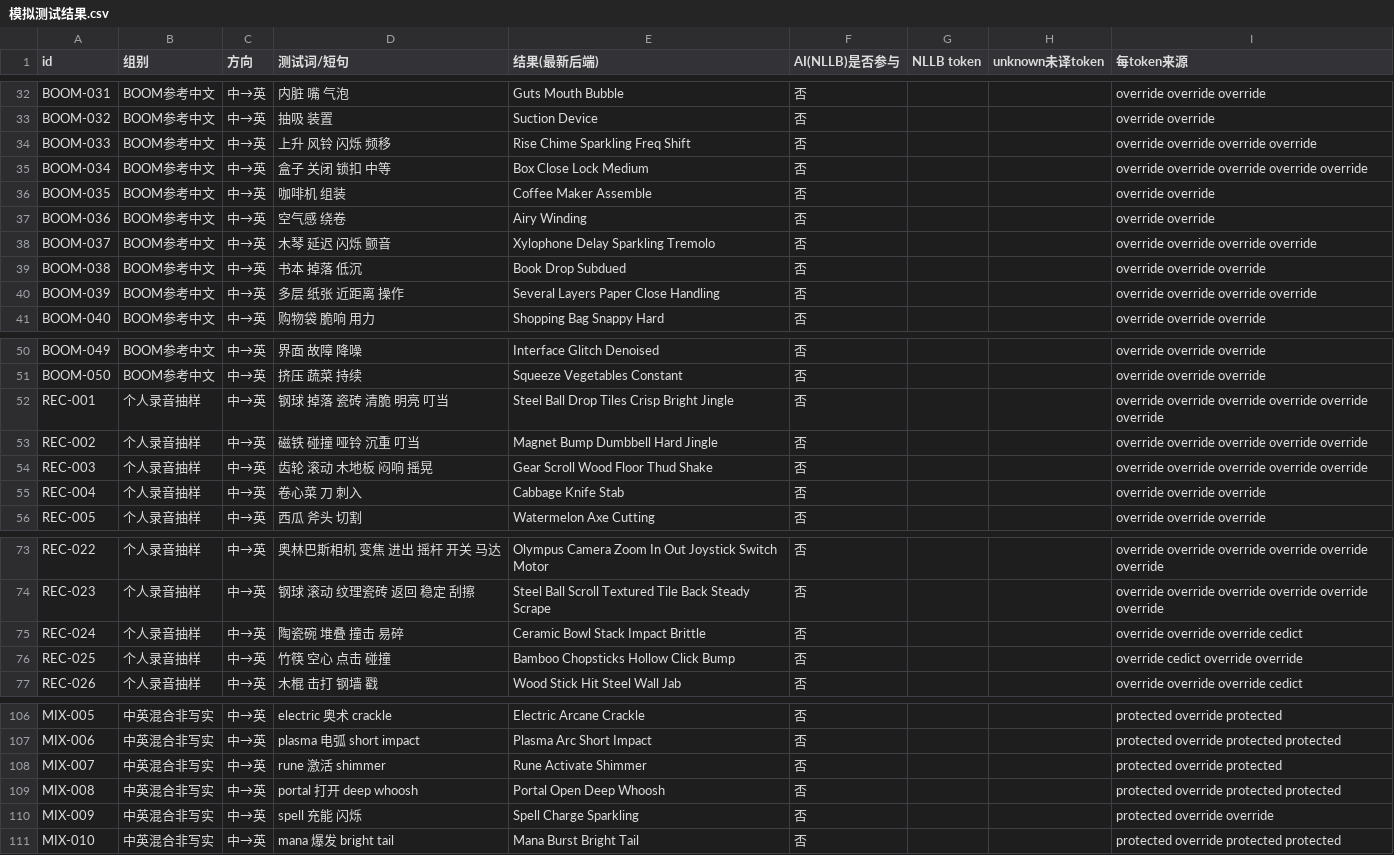
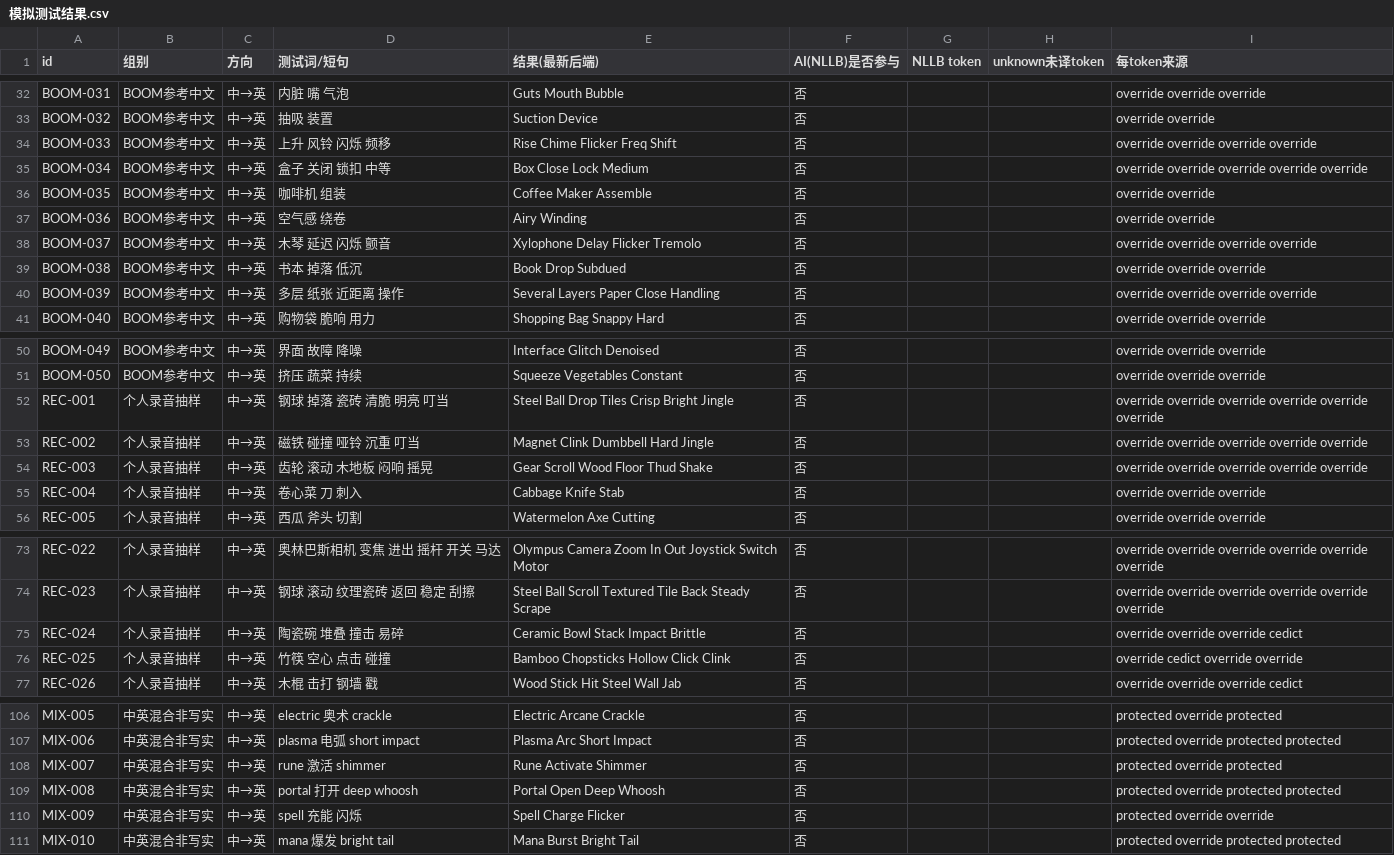
Before and after one commit to leeakun373/SoundDesign-Translater, a CSV file: docs/模拟测试报告/模拟测试结果.csv, drawn as a sheet; only a part is shown, gaps mark what is left out.

```diff
--- a/docs/模拟测试报告/模拟测试结果.csv
+++ b/docs/模拟测试报告/模拟测试结果.csv
@@ -33,3 +33,3 @@ BOOM-031,BOOM参考中文,中→英,内脏 嘴 气泡,Guts Mouth Bubble,否,,,ov
 BOOM-032,BOOM参考中文,中→英,抽吸 装置,Suction Device,否,,,override override
-BOOM-033,BOOM参考中文,中→英,上升 风铃 闪烁 频移,Rise Chime Sparkling Freq Shift,否,,,override override override override
+BOOM-033,BOOM参考中文,中→英,上升 风铃 闪烁 频移,Rise Chime Flicker Freq Shift,否,,,override override override override
 BOOM-034,BOOM参考中文,中→英,盒子 关闭 锁扣 中等,Box Close Lock Medium,否,,,override override override override override
@@ -37,3 +37,3 @@ BOOM-035,BOOM参考中文,中→英,咖啡机 组装,Coffee Maker Assemble,否,,
 BOOM-036,BOOM参考中文,中→英,空气感 绕卷,Airy Winding,否,,,override override
-BOOM-037,BOOM参考中文,中→英,木琴 延迟 闪烁 颤音,Xylophone Delay Sparkling Tremolo,否,,,override override override override
+BOOM-037,BOOM参考中文,中→英,木琴 延迟 闪烁 颤音,Xylophone Delay Flicker Tremolo,否,,,override override override override
 BOOM-038,BOOM参考中文,中→英,书本 掉落 低沉,Book Drop Subdued,否,,,override override override
@@ -52,3 +52,3 @@ BOOM-050,BOOM参考中文,中→英,挤压 蔬菜 持续,Squeeze Vegetables Cons
 REC-001,个人录音抽样,中→英,钢球 掉落 瓷砖 清脆 明亮 叮当,Steel Ball Drop Tiles Crisp Bright Jingle,否,,,override override override override override override
-REC-002,个人录音抽样,中→英,磁铁 碰撞 哑铃 沉重 叮当,Magnet Bump Dumbbell Hard Jingle,否,,,override override override override override
+REC-002,个人录音抽样,中→英,磁铁 碰撞 哑铃 沉重 叮当,Magnet Clink Dumbbell Hard Jingle,否,,,override override override override override
 REC-003,个人录音抽样,中→英,齿轮 滚动 木地板 闷响 摇晃,Gear Scroll Wood Floor Thud Shake,否,,,override override override override override
@@ -75,3 +75,3 @@ REC-023,个人录音抽样,中→英,钢球 滚动 纹理瓷砖 返回 稳定
 REC-024,个人录音抽样,中→英,陶瓷碗 堆叠 撞击 易碎,Ceramic Bowl Stack Impact Brittle,否,,,override override override cedict
-REC-025,个人录音抽样,中→英,竹筷 空心 点击 碰撞,Bamboo Chopsticks Hollow Click Bump,否,,,override cedict override override
+REC-025,个人录音抽样,中→英,竹筷 空心 点击 碰撞,Bamboo Chopsticks Hollow Click Clink,否,,,override cedict override override
 REC-026,个人录音抽样,中→英,木棍 击打 钢墙 戳,Wood Stick Hit Steel Wall Jab,否,,,override override override cedict
@@ -109,3 +109,3 @@ MIX-007,中英混合非写实,中→英,rune 激活 shimmer,Rune Activate Shimme
 MIX-008,中英混合非写实,中→英,portal 打开 deep whoosh,Portal Open Deep Whoosh,否,,,protected override protected protected
-MIX-009,中英混合非写实,中→英,spell 充能 闪烁,Spell Charge Sparkling,否,,,protected override override
+MIX-009,中英混合非写实,中→英,spell 充能 闪烁,Spell Charge Flicker,否,,,protected override override
 MIX-010,中英混合非写实,中→英,mana 爆发 bright tail,Mana Burst Bright Tail,否,,,protected override protected protected
```
Also changed, not shown: translator/data/fx_overrides.csv, translator/data/fx_overrides_phrase.csv, 4 other files.
